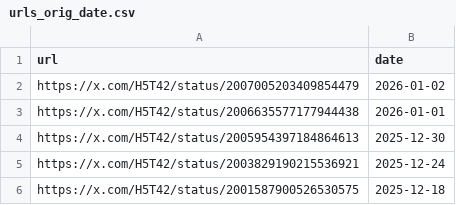
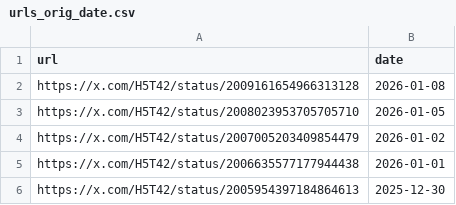
Before and after one commit to VarYUvrc/VRCTwitterImageLoader, a CSV file: src/VRCTwitterImageLoader/data/urls_orig_date.csv, drawn as a sheet; only a part is shown; the shorter side is filled out with more unchanged rows; the diff names each change by its address in the sheet, - before the commit and + after, or states it on an @@ line.

```diff
--- a/src/VRCTwitterImageLoader/data/urls_orig_date.csv
+++ b/src/VRCTwitterImageLoader/data/urls_orig_date.csv
+row 2: https://x.com/H5T42/status/2009161654966313128 | 2026-01-08
+row 3: https://x.com/H5T42/status/2008023953705705710 | 2026-01-05
```
